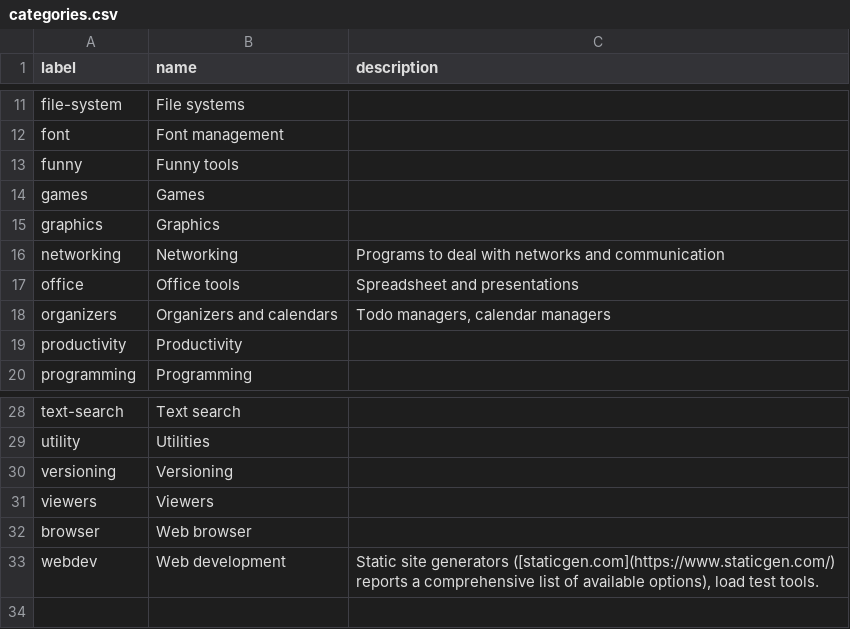
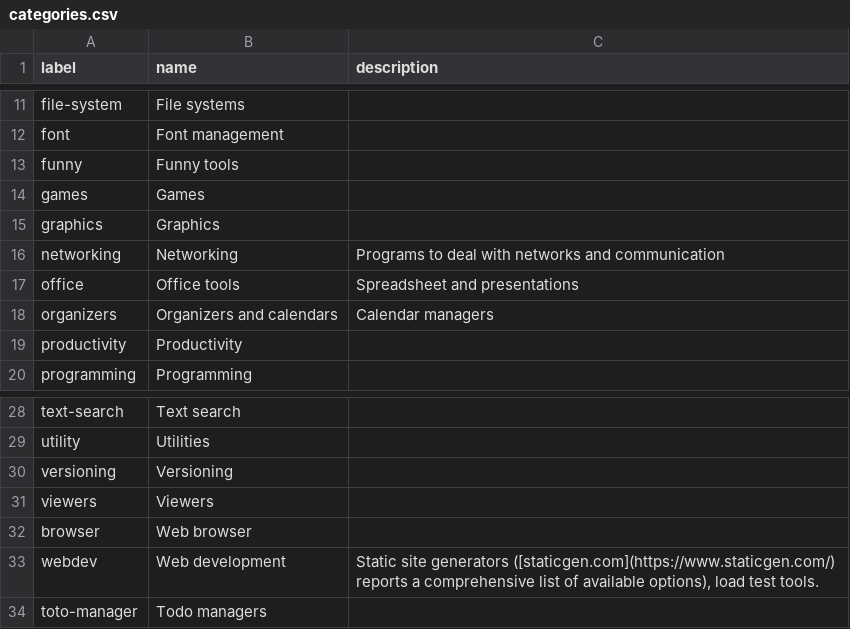
Before and after one commit to toolleeo/cli-apps, a CSV file: data/categories.csv, drawn as a sheet; only a part is shown, gaps mark what is left out.

```diff
--- a/data/categories.csv
+++ b/data/categories.csv
@@ -17,3 +17,3 @@ networking,Networking,Programs to deal with networks and communication
 office,Office tools,Spreadsheet and presentations
-organizers,Organizers and calendars,"Todo managers, calendar managers"
+organizers,Organizers and calendars,"Calendar managers"
 productivity,Productivity,
@@ -33 +33,2 @@ browser,Web browser,
 webdev,Web development,"Static site generators ([staticgen.com](https://www.staticgen.com/) reports a comprehensive list of available options), load test tools."
+toto-manager,Todo managers,
```
Also changed, not shown: data/apps.csv.
